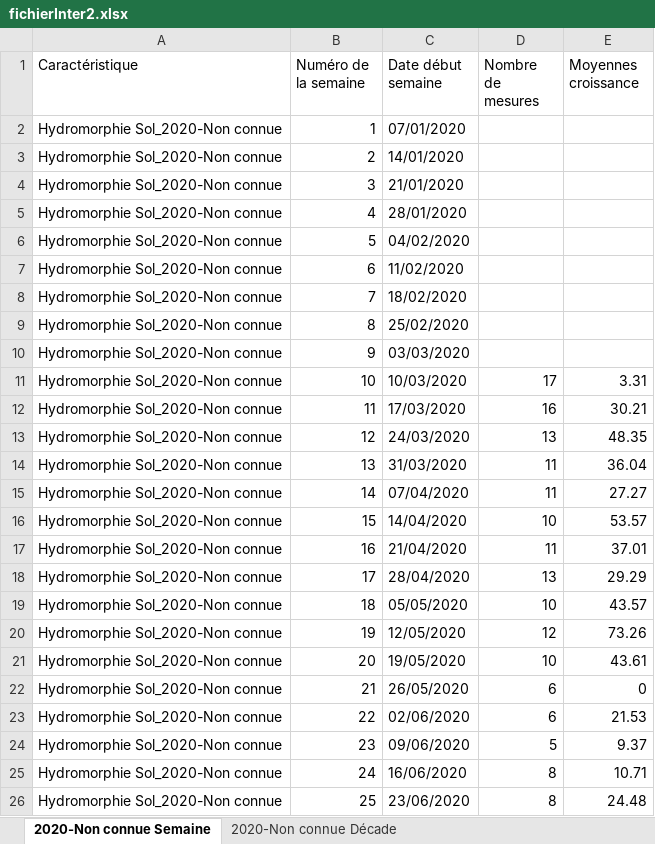
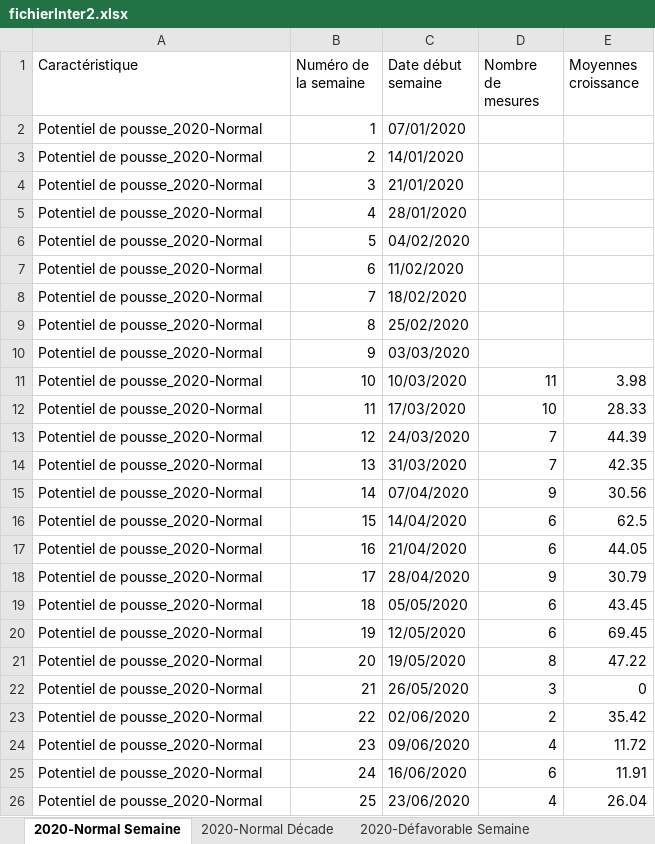
Before and after one commit to Asthilde/CalculCroissanceHerbe, an Excel workbook: fichierInter2.xlsx, sheet 2020-Normal Semaine, drawn as a sheet; only a part is shown; values as stored, in another font and other column widths than the file's, no borders; the diff covers the shown part only; the diff names each change by its address in the sheet, - before the commit and + after, or states it on an @@ line.

Commit message:
Modification fonction trouverMesuresParcelles

```diff
--- a/fichierInter2.xlsx (sheet 2020-Normal Semaine)
+++ b/fichierInter2.xlsx (sheet 2020-Normal Semaine)
-sheet tab: 2020-Non connue Semaine
+sheet tab: 2020-Normal Semaine
-sheet tab: 2020-Non connue Décade
+sheet tab: 2020-Normal Décade
+sheet tab: 2020-Défavorable Semaine
-A2:A26 (Caractéristique): Hydromorphie Sol_2020-Non connue
+A2:A26 (Caractéristique): Potentiel de pousse_2020-Normal
-D11 (Nombre de mesures): 17
+D11 (Nombre de mesures): 11
-E11 (Moyennes croissance): 3.31
+E11 (Moyennes croissance): 3.98
-D12 (Nombre de mesures): 16
+D12 (Nombre de mesures): 10
-E12 (Moyennes croissance): 30.21
+E12 (Moyennes croissance): 28.33
-D13 (Nombre de mesures): 13
+D13 (Nombre de mesures): 7
-E13 (Moyennes croissance): 48.35
+E13 (Moyennes croissance): 44.39
-D14 (Nombre de mesures): 11
+D14 (Nombre de mesures): 7
-E14 (Moyennes croissance): 36.04
+E14 (Moyennes croissance): 42.35
-D15 (Nombre de mesures): 11
+D15 (Nombre de mesures): 9
-E15 (Moyennes croissance): 27.27
+E15 (Moyennes croissance): 30.56
-D16 (Nombre de mesures): 10
+D16 (Nombre de mesures): 6
-E16 (Moyennes croissance): 53.57
+E16 (Moyennes croissance): 62.5
-D17 (Nombre de mesures): 11
+D17 (Nombre de mesures): 6
-E17 (Moyennes croissance): 37.01
+E17 (Moyennes croissance): 44.05
-D18 (Nombre de mesures): 13
+D18 (Nombre de mesures): 9
-E18 (Moyennes croissance): 29.29
+E18 (Moyennes croissance): 30.79
-D19 (Nombre de mesures): 10
+D19 (Nombre de mesures): 6
-E19 (Moyennes croissance): 43.57
+E19 (Moyennes croissance): 43.45
-D20 (Nombre de mesures): 12
+D20 (Nombre de mesures): 6
-E20 (Moyennes croissance): 73.26
+E20 (Moyennes croissance): 69.45
-D21 (Nombre de mesures): 10
+D21 (Nombre de mesures): 8
-E21 (Moyennes croissance): 43.61
+E21 (Moyennes croissance): 47.22
-D22 (Nombre de mesures): 6
+D22 (Nombre de mesures): 3
-D23 (Nombre de mesures): 6
+D23 (Nombre de mesures): 2
-E23 (Moyennes croissance): 21.53
+E23 (Moyennes croissance): 35.42
-D24 (Nombre de mesures): 5
+D24 (Nombre de mesures): 4
-E24 (Moyennes croissance): 9.37
+E24 (Moyennes croissance): 11.72
-D25 (Nombre de mesures): 8
+D25 (Nombre de mesures): 6
-E25 (Moyennes croissance): 10.71
+E25 (Moyennes croissance): 11.91
-D26 (Nombre de mesures): 8
+D26 (Nombre de mesures): 4
-E26 (Moyennes croissance): 24.48
+E26 (Moyennes croissance): 26.04
```
Also changed, not shown: 34 edited cells elsewhere in this sheet, sheet 2020-Normal Décade, other sheet tabs, 1 other file.
